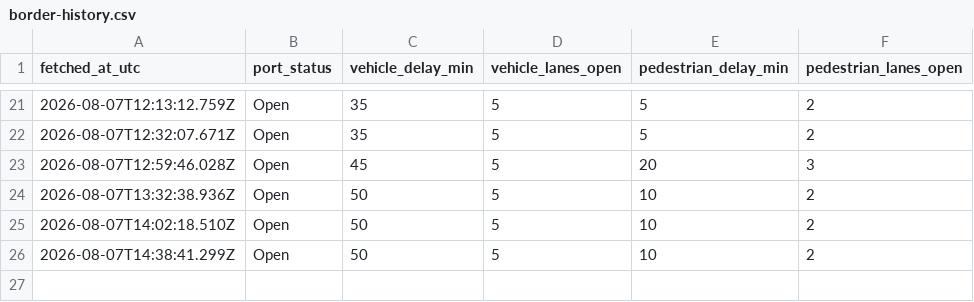
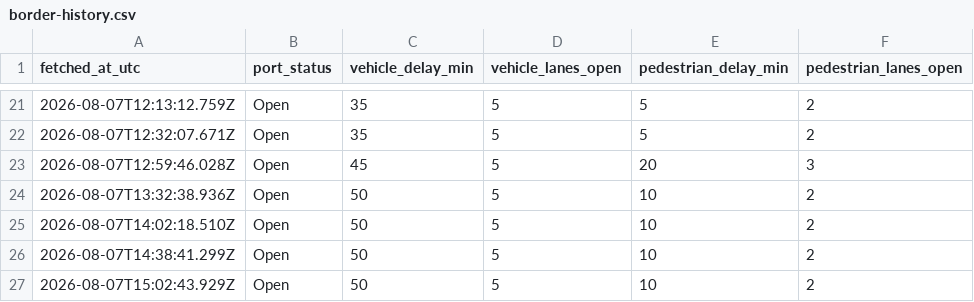
Before and after one commit to triggs2025/wecare-dental, a CSV file: data/border-history.csv, drawn as a sheet; only a part is shown, gaps mark what is left out.

```diff
--- a/data/border-history.csv
+++ b/data/border-history.csv
@@ -26 +26,2 @@ fetched_at_utc,port_status,vehicle_delay_min,vehicle_lanes_open,pedestrian_delay
 2026-08-07T14:38:41.299Z,Open,50,5,10,2
+2026-08-07T15:02:43.929Z,Open,50,5,10,2
```
Also changed, not shown: 1 other file.
